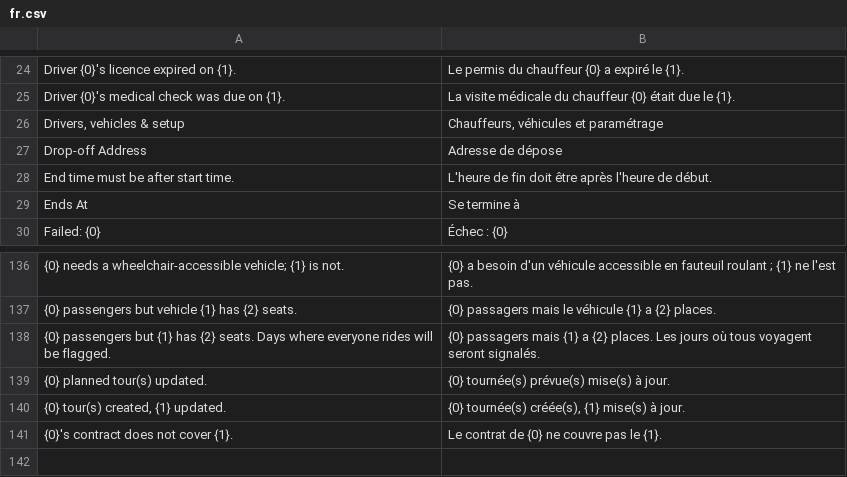
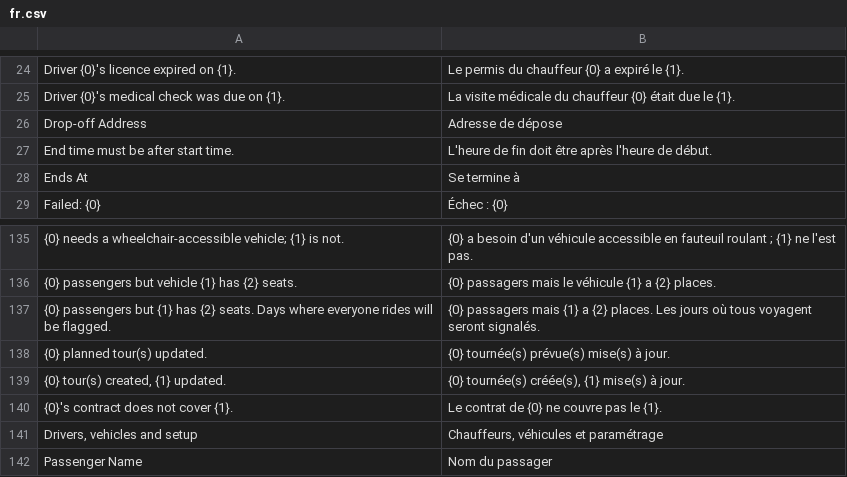
Before and after one commit to kidusch/lutece_transport, a CSV file: lutece_transport/translations/fr.csv, drawn as a sheet; only a part is shown, gaps mark what is left out; removed rows and columns are numbered as before the commit, all else as after; the diff names each change by its address in the sheet, - before the commit and + after, or states it on an @@ line.

```diff
--- a/lutece_transport/translations/fr.csv
+++ b/lutece_transport/translations/fr.csv
-row 26: Drivers, vehicles & setup | Chauffeurs, véhicules et paramétrage
+row 141: Drivers, vehicles and setup | Chauffeurs, véhicules et paramétrage
+row 142: Passenger Name | Nom du passager
```
Also changed, not shown: 3 other files.
